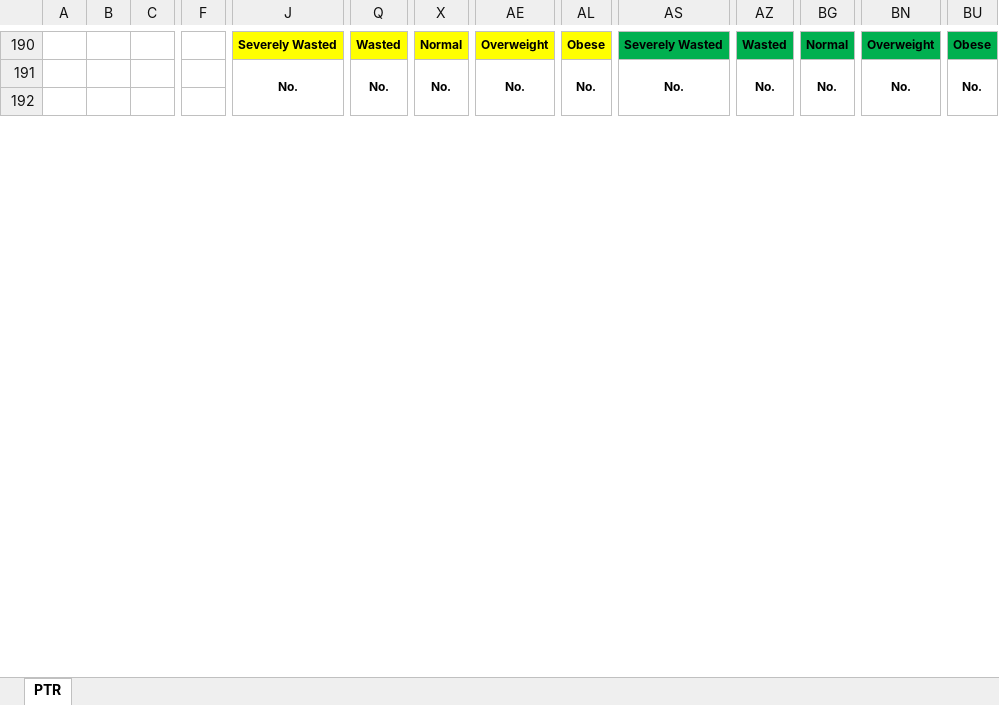
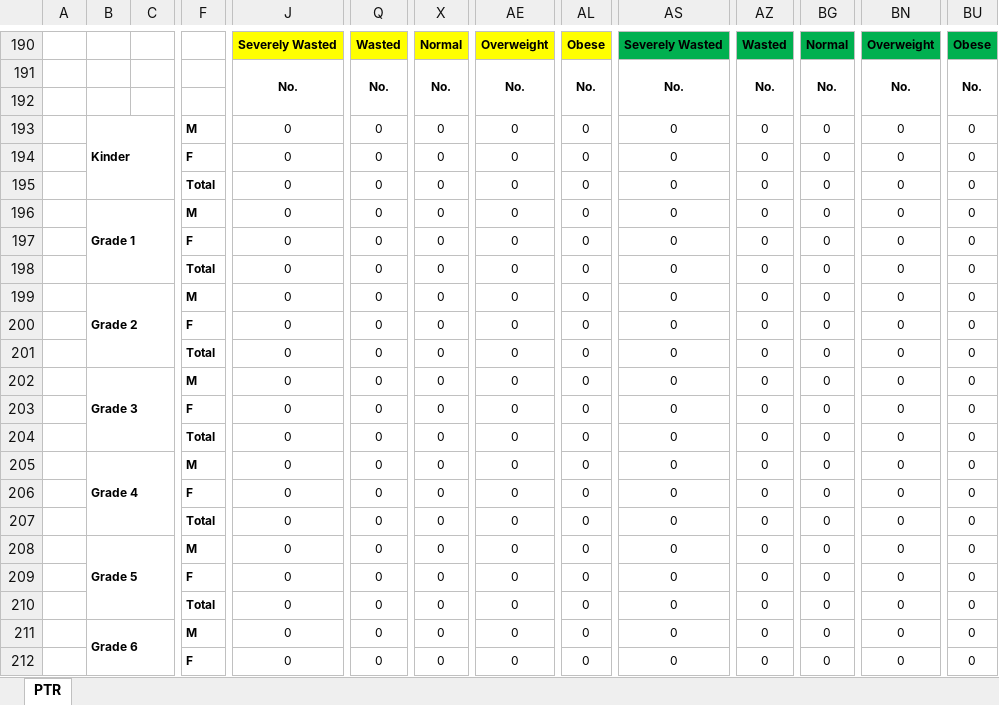
Before and after one commit to RobertoTupaz/sbfp_ao_system, an Excel workbook: public/exel/form7school_level.xlsx, sheet PTR, drawn as a sheet; only a part is shown, gaps mark what is left out; values as stored, in another font and other column widths than the file's, no borders; charts and pictures not drawn; rows hold the shown columns only; the diff covers the shown part only; the diff names each change by its address in the sheet, - before the commit and + after, or states it on an @@ line.

Commit message:
form 7 and beneficiaries selection updateds

```diff
--- a/public/exel/form7school_level.xlsx (sheet PTR)
+++ b/public/exel/form7school_level.xlsx (sheet PTR)
+row 193:  | Kinder |  | M | 0 | 0 | 0 | 0 | 0 | 0 | 0 | 0 | 0 | 0
+row 194:  |  |  | F | 0 | 0 | 0 | 0 | 0 | 0 | 0 | 0 | 0 | 0
@@ row 222 moved to row 195: Total @@
+row 196:  | Grade 1 |  | M | 0 | 0 | 0 | 0 | 0 | 0 | 0 | 0 | 0 | 0
+row 197:  |  |  | F | 0 | 0 | 0 | 0 | 0 | 0 | 0 | 0 | 0 | 0
@@ row 300 moved to row 198: Total @@
+row 199:  | Grade 2 |  | M | 0 | 0 | 0 | 0 | 0 | 0 | 0 | 0 | 0 | 0
+row 200:  |  |  | F | 0 | 0 | 0 | 0 | 0 | 0 | 0 | 0 | 0 | 0
@@ row 303 moved to row 201: Total @@
+row 202:  | Grade 3 |  | M | 0 | 0 | 0 | 0 | 0 | 0 | 0 | 0 | 0 | 0
+row 203:  |  |  | F | 0 | 0 | 0 | 0 | 0 | 0 | 0 | 0 | 0 | 0
@@ row 306 moved to row 204: Total @@
+row 205:  | Grade 4 |  | M | 0 | 0 | 0 | 0 | 0 | 0 | 0 | 0 | 0 | 0
+row 206:  |  |  | F | 0 | 0 | 0 | 0 | 0 | 0 | 0 | 0 | 0 | 0
@@ row 309 moved to row 207: Total @@
+row 208:  | Grade 5 |  | M | 0 | 0 | 0 | 0 | 0 | 0 | 0 | 0 | 0 | 0
+row 209:  |  |  | F | 0 | 0 | 0 | 0 | 0 | 0 | 0 | 0 | 0 | 0
@@ row 312 moved to row 210: Total @@
+row 211:  | Grade 6 |  | M | 0 | 0 | 0 | 0 | 0 | 0 | 0 | 0 | 0 | 0
+row 212:  |  |  | F | 0 | 0 | 0 | 0 | 0 | 0 | 0 | 0 | 0 | 0
```
Also changed, not shown: 97 added rows, 111 removed rows, 33 moved rows, 25 edited cells and merged cells elsewhere in this sheet, formulas that keep their value, 55 other files.
